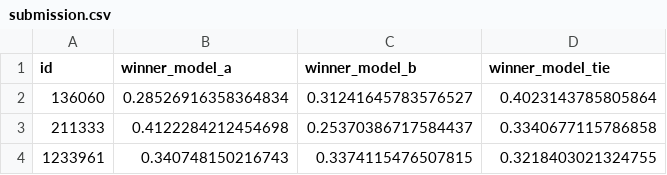
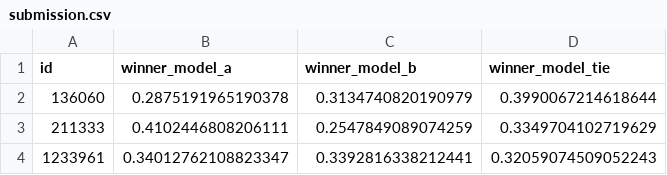
Before and after one commit to emilyfelker/Chatbot_Arena_Preferences, a CSV file: submission.csv, drawn as a sheet.

```diff
--- a/submission.csv
+++ b/submission.csv
@@ -1,4 +1,4 @@
 id,winner_model_a,winner_model_b,winner_model_tie
-136060,0.28526916358364834,0.31241645783576527,0.4023143785805864
-211333,0.4122284212454698,0.25370386717584437,0.3340677115786858
-1233961,0.340748150216743,0.3374115476507815,0.3218403021324755
+136060,0.2875191965190378,0.3134740820190979,0.3990067214618644
+211333,0.4102446808206111,0.2547849089074259,0.3349704102719629
+1233961,0.34012762108823347,0.3392816338212441,0.32059074509052243
```
Also changed, not shown: 4 other files.
